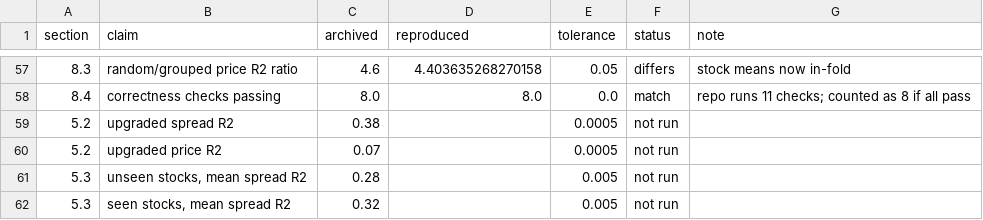
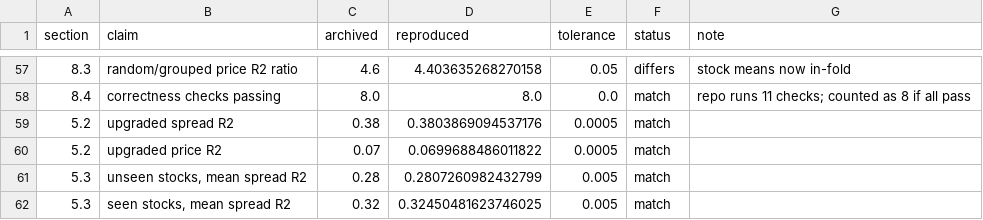
Before and after one commit to Erdos-Projects/fall-2026-short-horizon-forecasting, a CSV file: results/metrics/reproduction_check.csv, drawn as a sheet; only a part is shown, gaps mark what is left out.

Commit message:
Add upgraded LightGBM results (sections 5.2-5.3)
Full-data run: upgraded spread R2 0.3804 and price R2 0.0700 (archived
0.380 / 0.070); spread R2 on never-seen stocks 0.281 vs 0.325 seen
(archived 0.28 / 0.32). 58 of 61 archived numbers now match. The
benchmark has not been scored.

```diff
--- a/results/metrics/reproduction_check.csv
+++ b/results/metrics/reproduction_check.csv
@@ -58,5 +58,5 @@ section,claim,archived,reproduced,tolerance,status,note
 8.4,correctness checks passing,8.0,8.0,0.0,match,repo runs 11 checks; counted as 8 if all pass
-5.2,upgraded spread R2,0.38,,0.0005,not run,
-5.2,upgraded price R2,0.07,,0.0005,not run,
-5.3,"unseen stocks, mean spread R2",0.28,,0.005,not run,
-5.3,"seen stocks, mean spread R2",0.32,,0.005,not run,
+5.2,upgraded spread R2,0.38,0.3803869094537176,0.0005,match,
+5.2,upgraded price R2,0.07,0.0699688486011822,0.0005,match,
+5.3,"unseen stocks, mean spread R2",0.28,0.2807260982432799,0.005,match,
+5.3,"seen stocks, mean spread R2",0.32,0.32450481623746025,0.005,match,
```
Also changed, not shown: 7 other files.
